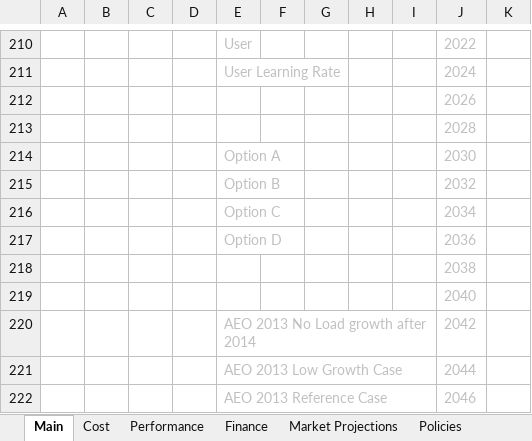
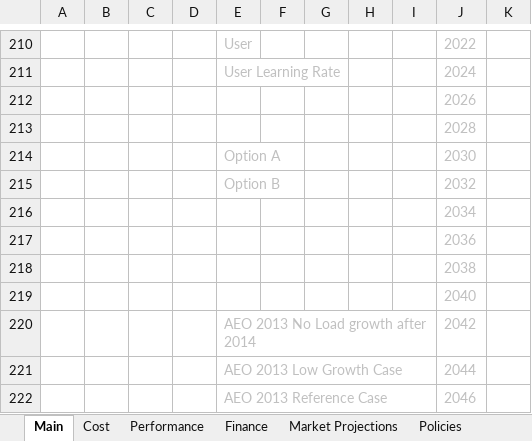
Before and after one commit to jmarinpi/dgen_globetrotter, an Excel workbook: excel/scenario_inputs_solar.xlsm, sheet Main, drawn as a sheet; only a part is shown, gaps mark what is left out; values as stored, in another font and other column widths than the file's, no borders; charts and pictures and table styles not drawn; the diff names each change by its address in the sheet, - before the commit and + after, or states it on an @@ line.

Commit message:
Adding and configuring solar scenario options table

```diff
--- a/excel/scenario_inputs_solar.xlsm (sheet Main)
+++ b/excel/scenario_inputs_solar.xlsm (sheet Main)
-E216: Option C
+E216: (empty)
-E217: Option D
+E217: (empty)
```
Also changed, not shown: charts or pictures, 1 other file.
